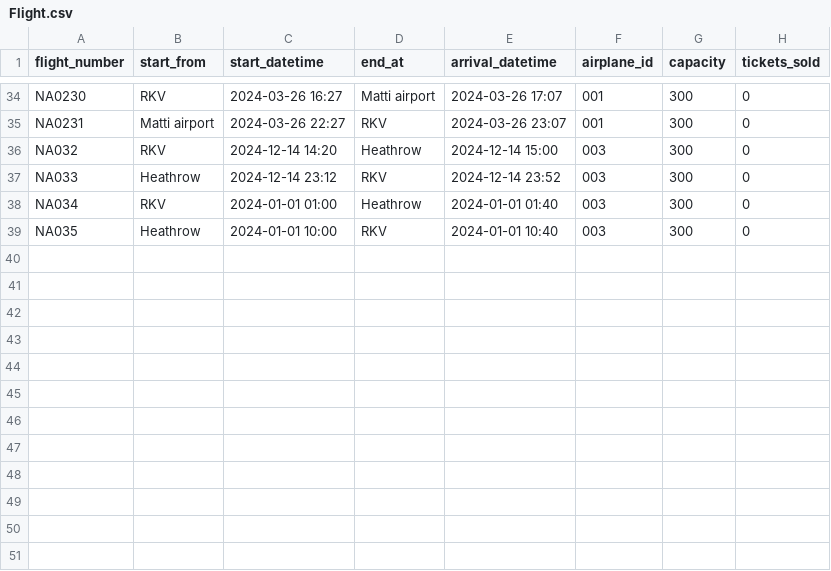
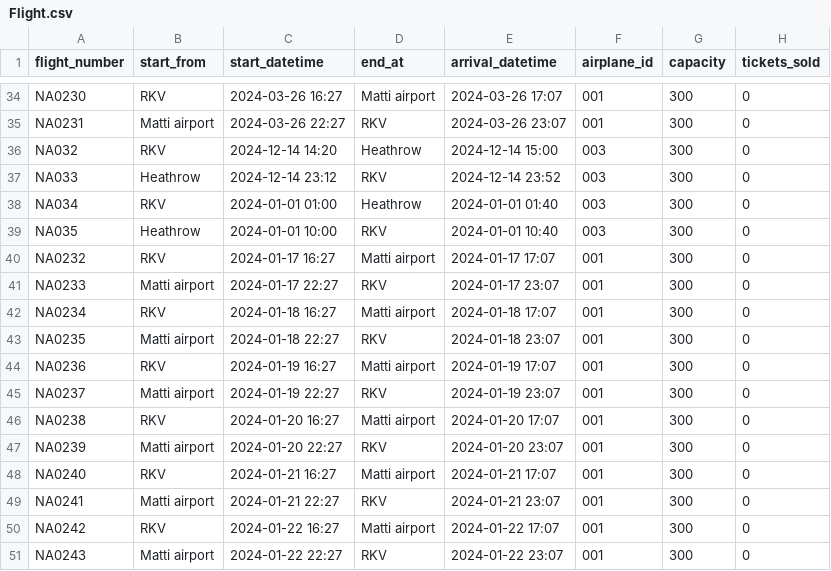
Before and after one commit to GiantMushy/NanAir, a CSV file: Code/DataLayer/Repository/Flight.csv, drawn as a sheet; only a part is shown, gaps mark what is left out; the diff names each change by its address in the sheet, - before the commit and + after, or states it on an @@ line.

```diff
--- a/Code/DataLayer/Repository/Flight.csv
+++ b/Code/DataLayer/Repository/Flight.csv
+row 40: NA0232 | RKV | 2024-01-17 16:27 | Matti airport | 2024-01-17 17:07 | 001 | 300 | 0
+row 41: NA0233 | Matti airport | 2024-01-17 22:27 | RKV | 2024-01-17 23:07 | 001 | 300 | 0
+row 42: NA0234 | RKV | 2024-01-18 16:27 | Matti airport | 2024-01-18 17:07 | 001 | 300 | 0
+row 43: NA0235 | Matti airport | 2024-01-18 22:27 | RKV | 2024-01-18 23:07 | 001 | 300 | 0
+row 44: NA0236 | RKV | 2024-01-19 16:27 | Matti airport | 2024-01-19 17:07 | 001 | 300 | 0
+row 45: NA0237 | Matti airport | 2024-01-19 22:27 | RKV | 2024-01-19 23:07 | 001 | 300 | 0
+row 46: NA0238 | RKV | 2024-01-20 16:27 | Matti airport | 2024-01-20 17:07 | 001 | 300 | 0
+row 47: NA0239 | Matti airport | 2024-01-20 22:27 | RKV | 2024-01-20 23:07 | 001 | 300 | 0
+row 48: NA0240 | RKV | 2024-01-21 16:27 | Matti airport | 2024-01-21 17:07 | 001 | 300 | 0
+row 49: NA0241 | Matti airport | 2024-01-21 22:27 | RKV | 2024-01-21 23:07 | 001 | 300 | 0
+row 50: NA0242 | RKV | 2024-01-22 16:27 | Matti airport | 2024-01-22 17:07 | 001 | 300 | 0
+row 51: NA0243 | Matti airport | 2024-01-22 22:27 | RKV | 2024-01-22 23:07 | 001 | 300 | 0
```
Also changed, not shown: Code/DataLayer/Repository/WorkTrip.csv.
